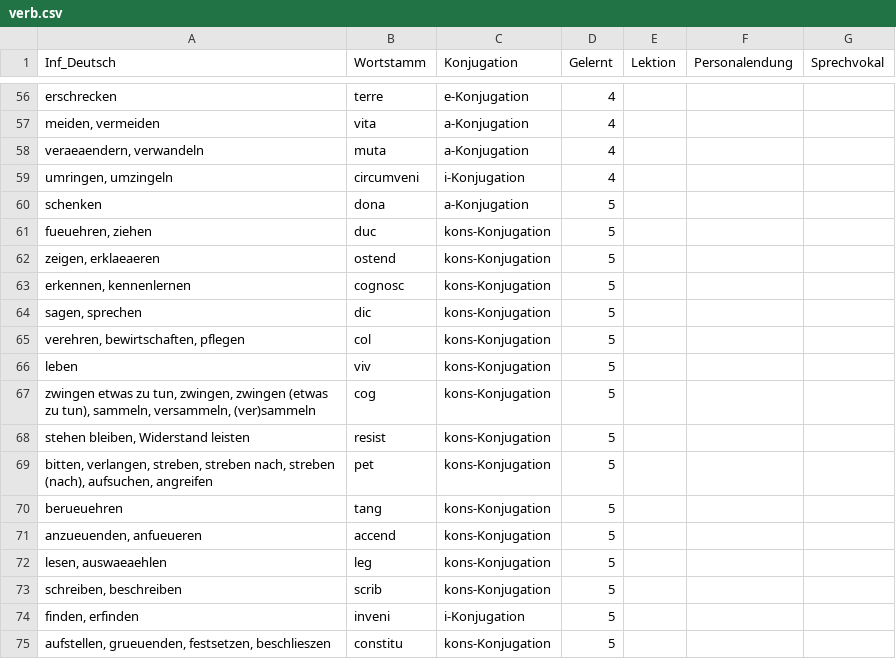
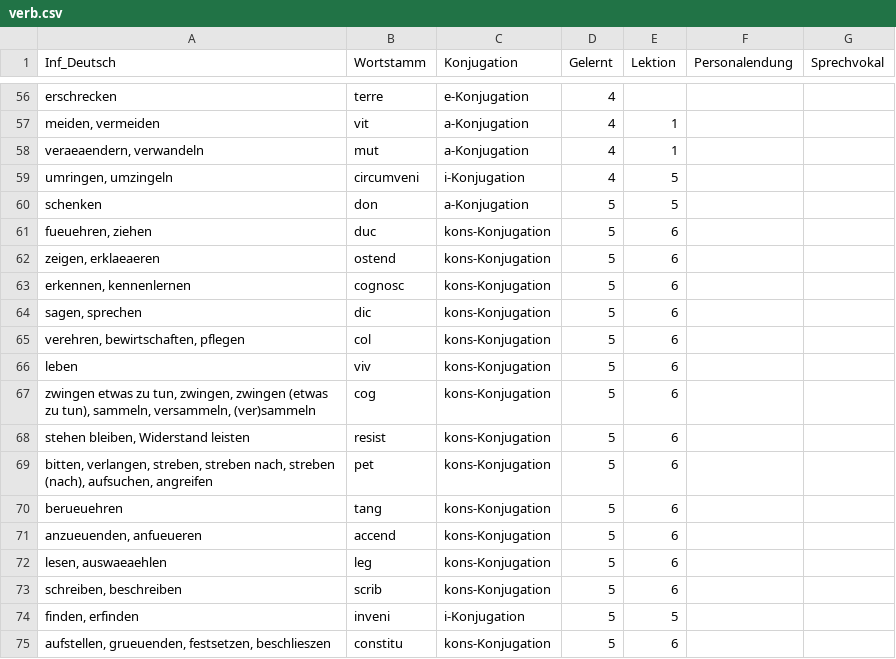
Before and after one commit to nora-pfanne/Lopas, a CSV file: LateinApp/app/src/main/assets/verb.csv, drawn as a sheet; only a part is shown, gaps mark what is left out; the diff covers the shown part only; the diff names each change by its address in the sheet, - before the commit and + after, or states it on an @@ line.

```diff
--- a/LateinApp/app/src/main/assets/verb.csv
+++ b/LateinApp/app/src/main/assets/verb.csv
-B57 (Wortstamm): vita
+B57 (Wortstamm): vit
-E57:E58 (Lektion): (empty)
+E57:E58 (Lektion): 1
-B58 (Wortstamm): muta
+B58 (Wortstamm): mut
-E59:E60 (Lektion): (empty)
+E59:E60 (Lektion): 5
-B60 (Wortstamm): dona
+B60 (Wortstamm): don
-E61:E73 (Lektion): (empty)
+E61:E73 (Lektion): 6
-E74 (Lektion): (empty)
+E74 (Lektion): 5
-E75 (Lektion): (empty)
+E75 (Lektion): 6
```
Also changed, not shown: 60 edited cells elsewhere in this file, 1 other file.
